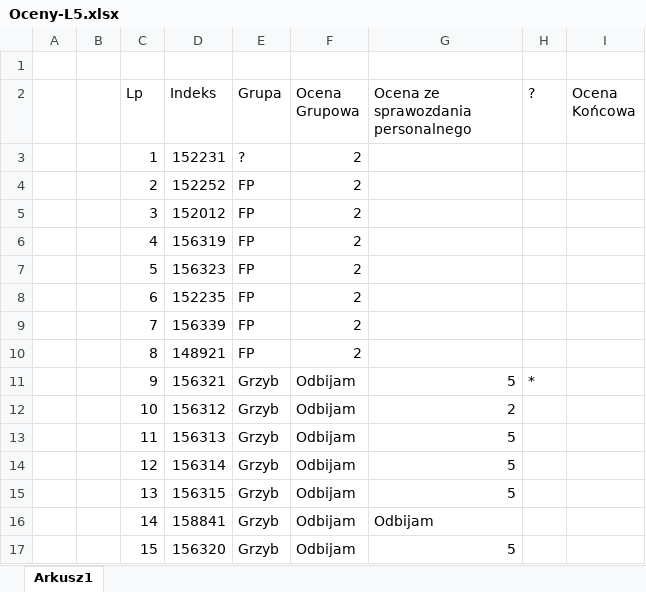
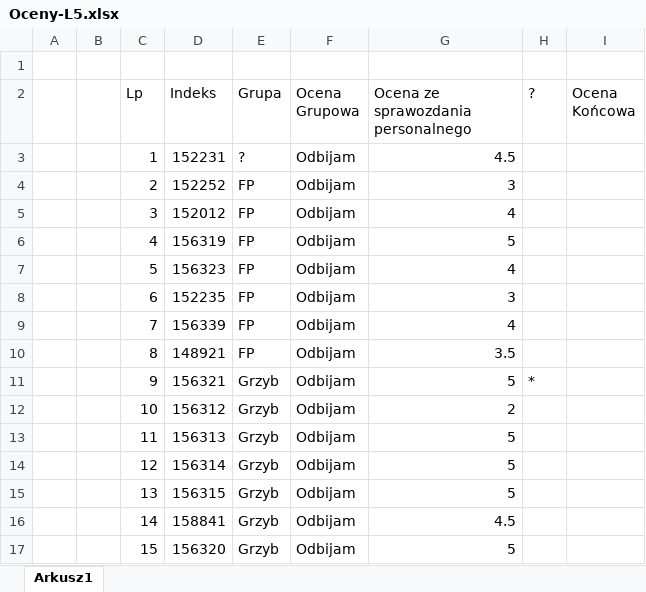
Before and after one commit to mpenarprz/InzynieriaOprogramowaniaI4, an Excel workbook: Projekt/Oceny-L5.xlsx, sheet Arkusz1, drawn as a sheet; values as stored, in another font and other column widths than the file's, no borders; table styles not drawn; the diff names each change by its address in the sheet, - before the commit and + after, or states it on an @@ line.

Commit message:
Oceny

```diff
--- a/Projekt/Oceny-L5.xlsx (sheet Arkusz1)
+++ b/Projekt/Oceny-L5.xlsx (sheet Arkusz1)
-F3:F10 (Ocena Grupowa): 2
+F3:F10 (Ocena Grupowa): Odbijam
-G3: (empty)
+G3: 4.5
-G4: (empty)
+G4: 3
-G5: (empty)
+G5: 4
-G6: (empty)
+G6: 5
-G7: (empty)
+G7: 4
-G8: (empty)
+G8: 3
-G9: (empty)
+G9: 4
-G10: (empty)
+G10: 3.5
-G16: Odbijam
+G16: 4.5
```
